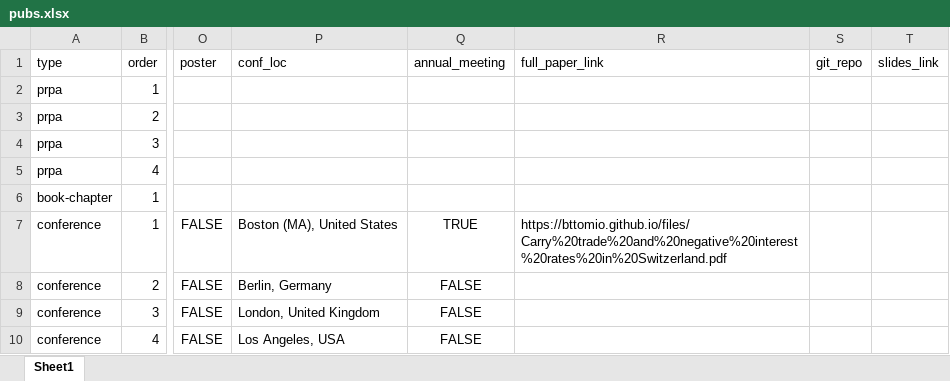
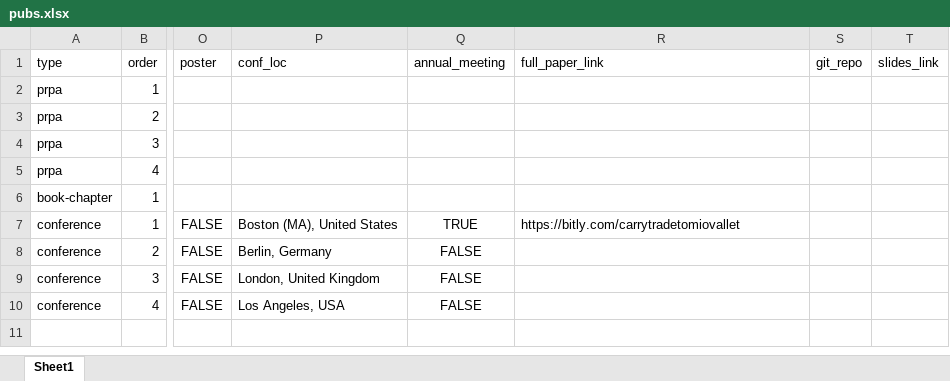
Before and after one commit to bttomio/bttomio.github.io, an Excel workbook: cv/data/pubs.xlsx, sheet Sheet1, drawn as a sheet; only a part is shown, gaps mark what is left out; values as stored, in another font and other column widths than the file's, no borders; the diff names each change by its address in the sheet, - before the commit and + after, or states it on an @@ line.

```diff
--- a/cv/data/pubs.xlsx (sheet Sheet1)
+++ b/cv/data/pubs.xlsx (sheet Sheet1)
-R7 (full_paper_link): https://bttomio.github.io/files/Carry%20trade%20and%20negative%20interest%20rates%20in%20Switzerland.pdf
+R7 (full_paper_link): https://bitly.com/carrytradetomiovallet
```
Also changed, not shown: cv/data/cv_entries.xlsx, 13 other files.
